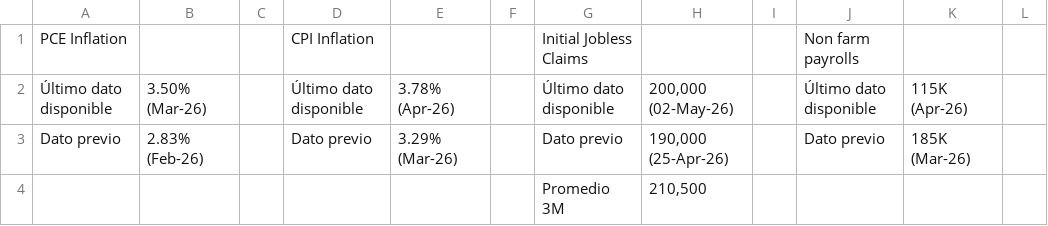
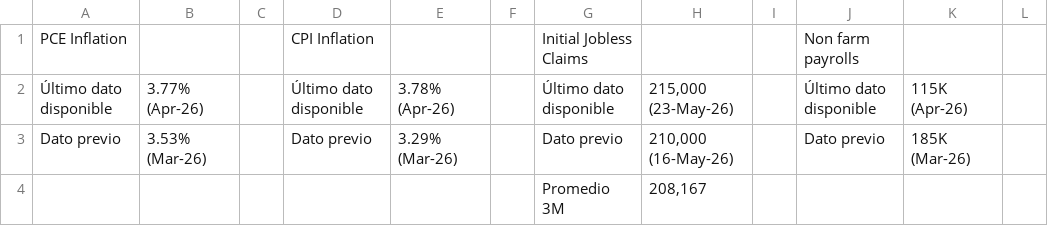
Before and after one commit to davidrouxf/FB-Market-tracker, a CSV file: Input_US_Macro.csv, drawn as a sheet; only a part is shown; the diff names each change by its address in the sheet, - before the commit and + after, or states it on an @@ line.

```diff
--- a/Input_US_Macro.csv
+++ b/Input_US_Macro.csv
-B2: 3.50% (Mar-26)
+B2: 3.77% (Apr-26)
-H2: 200,000 (02-May-26)
+H2: 215,000 (23-May-26)
-B3: 2.83% (Feb-26)
+B3: 3.53% (Mar-26)
-H3: 190,000 (25-Apr-26)
+H3: 210,000 (16-May-26)
-H4: 210,500
+H4: 208,167
```
Also changed, not shown: Input_DM.csv, Input_MXN.csv, 3 other files.
